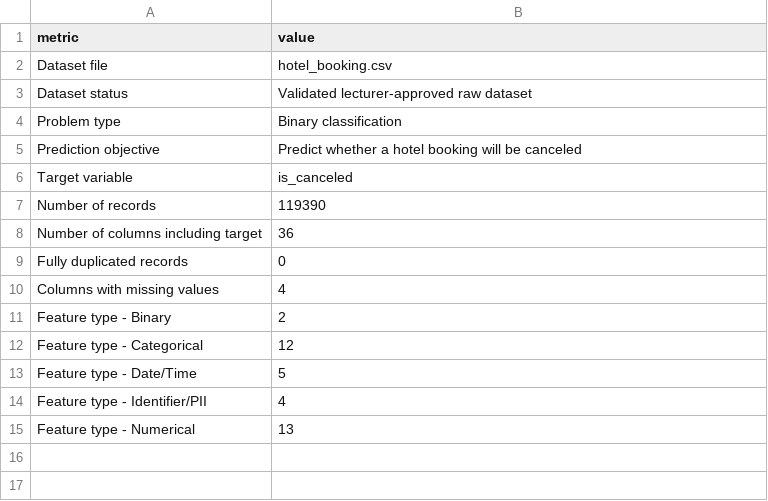
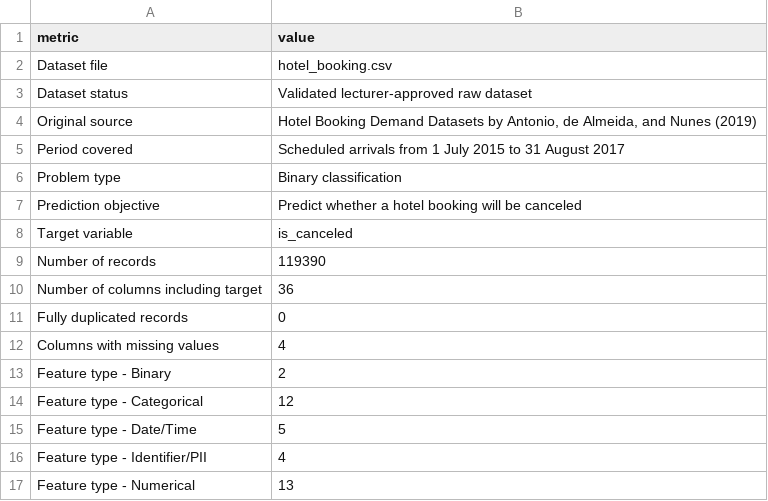
Before and after one commit to Manesha03/IT3051-FDM-Mini-Project-2026, a CSV file: 01_Dataset_Understanding/dataset_characteristics_summary.csv, drawn as a sheet; the diff names each change by its address in the sheet, - before the commit and + after, or states it on an @@ line.

```diff
--- a/01_Dataset_Understanding/dataset_characteristics_summary.csv
+++ b/01_Dataset_Understanding/dataset_characteristics_summary.csv
+row 4: Original source | Hotel Booking Demand Datasets by Antonio, de Almeida, and Nunes (2019)
+row 5: Period covered | Scheduled arrivals from 1 July 2015 to 31 August 2017
```
Also changed, not shown: 01_Dataset_Understanding/data_dictionary.csv, 2 other files.
